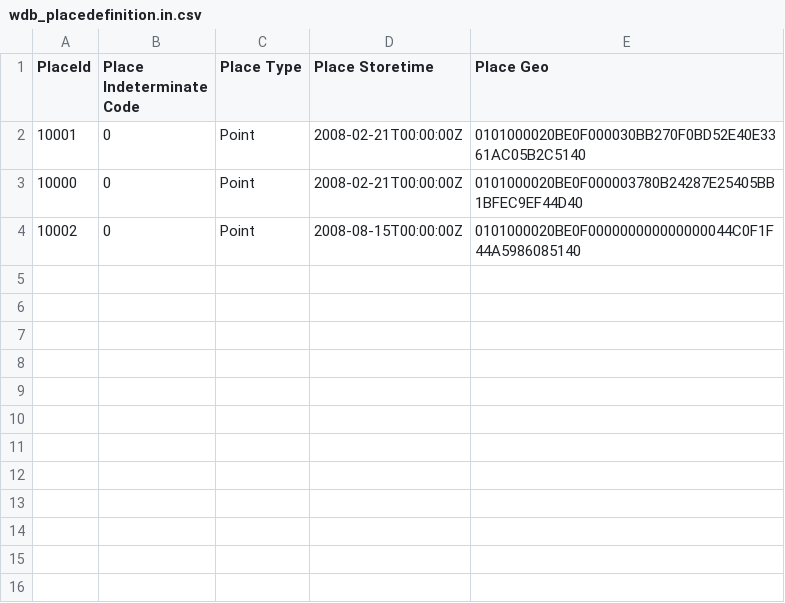
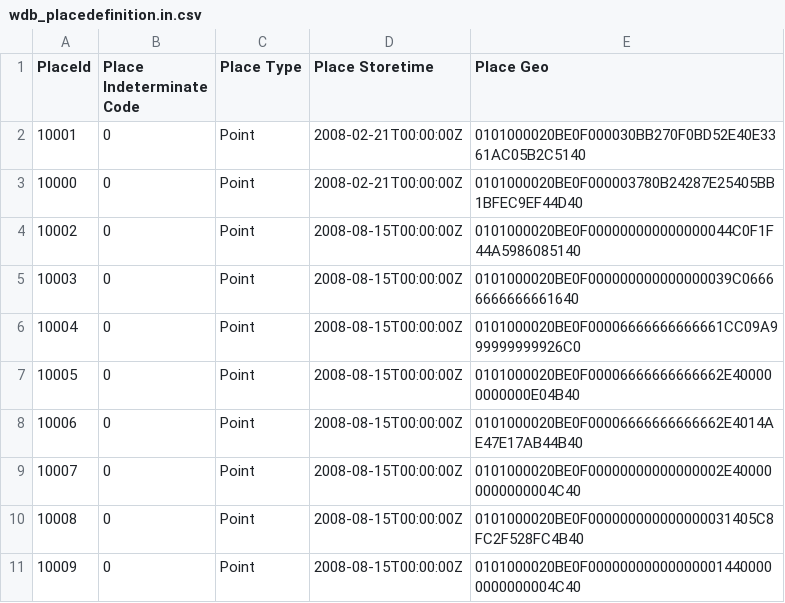
Before and after one commit to metno/wdb, a CSV file: etc/metadata/wdb_placedefinition.in.csv, drawn as a sheet.

Commit message:
Point retrieval from floats in C.

```diff
--- a/etc/metadata/wdb_placedefinition.in.csv
+++ b/etc/metadata/wdb_placedefinition.in.csv
@@ -4 +4,8 @@ PlaceId|Place Indeterminate Code|Place Type|Place Storetime|Place Geo
 10002|0|Point|2008-08-15T00:00:00Z|0101000020BE0F000000000000000044C0F1F44A5986085140
+10003|0|Point|2008-08-15T00:00:00Z|0101000020BE0F000000000000000039C06666666666661640
+10004|0|Point|2008-08-15T00:00:00Z|0101000020BE0F00006666666666661CC09A999999999926C0
+10005|0|Point|2008-08-15T00:00:00Z|0101000020BE0F00006666666666662E400000000000E04B40
+10006|0|Point|2008-08-15T00:00:00Z|0101000020BE0F00006666666666662E4014AE47E17AB44B40
+10007|0|Point|2008-08-15T00:00:00Z|0101000020BE0F00000000000000002E400000000000004C40
+10008|0|Point|2008-08-15T00:00:00Z|0101000020BE0F000000000000000031405C8FC2F528FC4B40
+10009|0|Point|2008-08-15T00:00:00Z|0101000020BE0F000000000000000014400000000000004C40
```
Also changed, not shown: etc/metadata/wdb_dataprovider.in.csv, etc/metadata/wdb_dataprovidercomment.in.csv, 17 other files.
